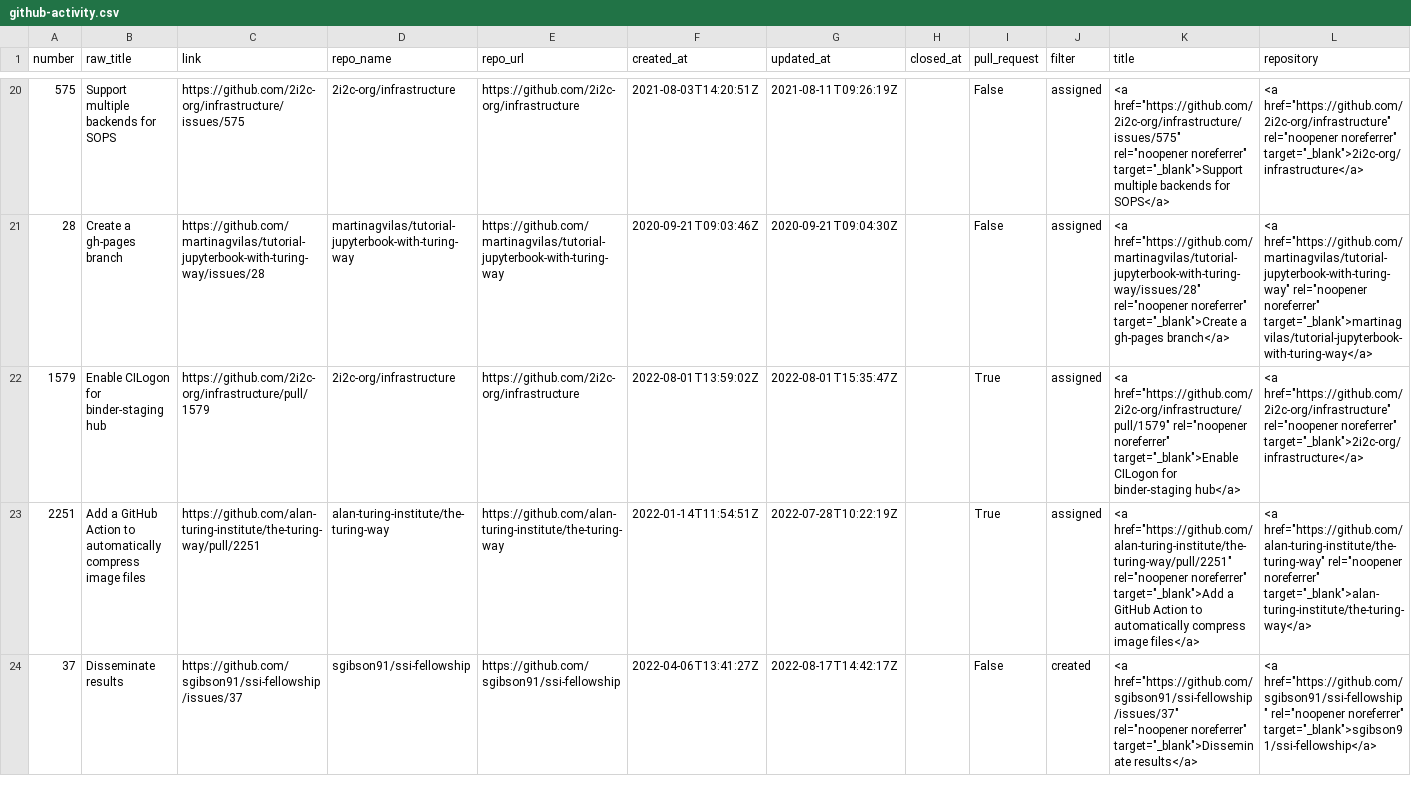
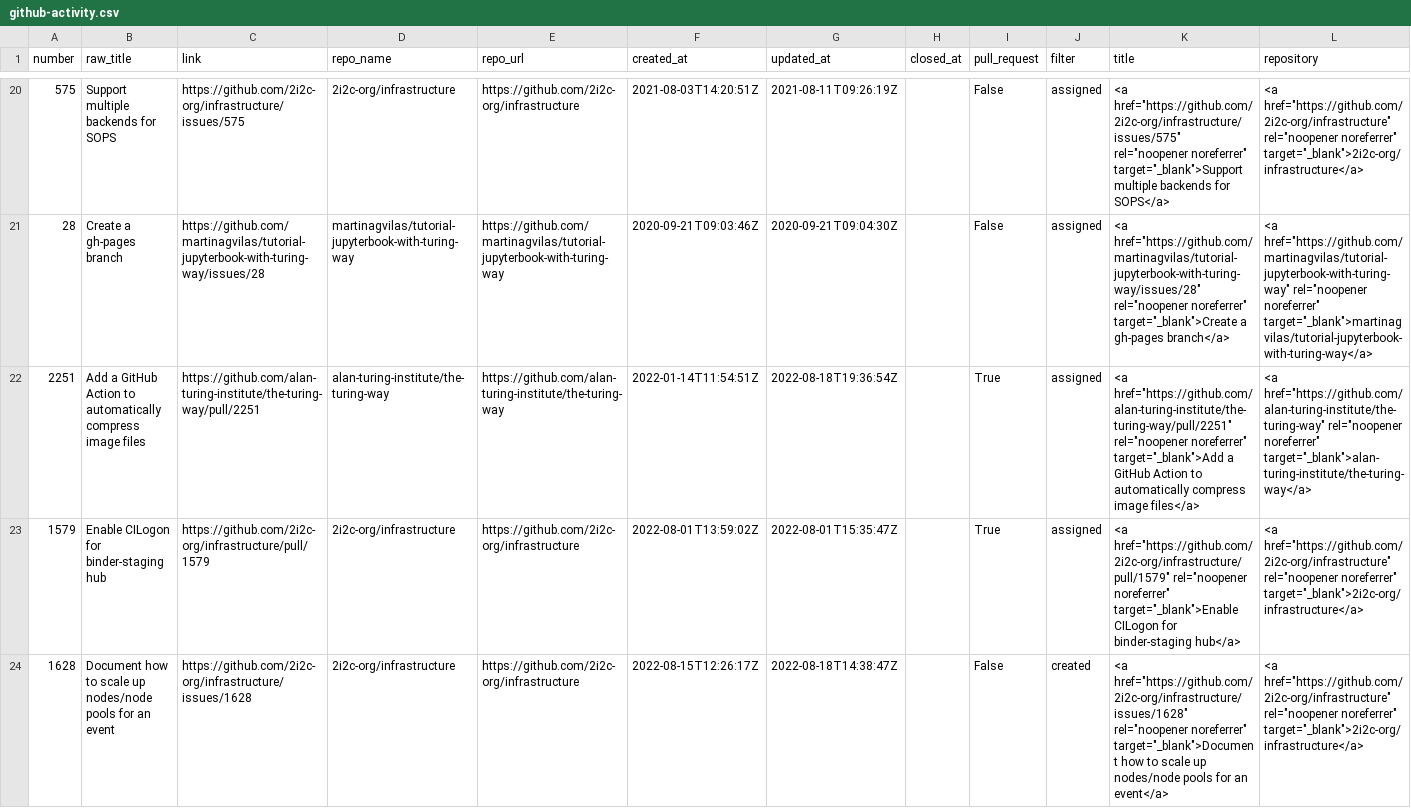
Before and after one commit to sgibson91/github-activity-dashboard, a CSV file: github-activity.csv, drawn as a sheet; only a part is shown, gaps mark what is left out; the shorter side is filled out with more unchanged rows; removed rows and columns are numbered as before the commit, all else as after; the diff covers the shown part only; the diff names each change by its address in the sheet, - before the commit and + after, or states it on an @@ line.

Commit message:
Update the GitHub Activity CSV file

```diff
--- a/github-activity.csv
+++ b/github-activity.csv
+row 22: 2251 | Add a GitHub Action to automatically compress image files | https://github.com/alan-turing-institute/the-turing-way/pull/2251 | alan-turing-institute/the-turing-way | https://github.com/alan-turing-institute/the-turing-way | 2022-01-14T11:54:51Z | 2022-08-18T19:36:54Z |  | True | assigned | <a href="https://github.com/alan-turing-institute/the-turing-way/pull/2251" rel="noopener noreferrer" target="_blank">Add a GitHub Action to automatically compress image files</a> | <a href="https://github.com/alan-turing-institute/the-turing-way" rel="noopener noreferrer" target="_blank">alan-turing-institute/the-turing-way</a>
-row 23: 2251 | Add a GitHub Action to automatically compress image files | https://github.com/alan-turing-institute/the-turing-way/pull/2251 | alan-turing-institute/the-turing-way | https://github.com/alan-turing-institute/the-turing-way | 2022-01-14T11:54:51Z | 2022-07-28T10:22:19Z |  | True | assigned | <a href="https://github.com/alan-turing-institute/the-turing-way/pull/2251" rel="noopener noreferrer" target="_blank">Add a GitHub Action to automatically compress image files</a> | <a href="https://github.com/alan-turing-institute/the-turing-way" rel="noopener noreferrer" target="_blank">alan-turing-institute/the-turing-way</a>
+row 24: 1628 | Document how to scale up nodes/node pools for an event | https://github.com/2i2c-org/infrastructure/issues/1628 | 2i2c-org/infrastructure | https://github.com/2i2c-org/infrastructure | 2022-08-15T12:26:17Z | 2022-08-18T14:38:47Z |  | False | created | <a href="https://github.com/2i2c-org/infrastructure/issues/1628" rel="noopener noreferrer" target="_blank">Document how to scale up nodes/node pools for an event</a> | <a href="https://github.com/2i2c-org/infrastructure" rel="noopener noreferrer" target="_blank">2i2c-org/infrastructure</a>
```
Also changed, not shown: 3 added rows, 4 removed rows and 1 edited cell elsewhere in this file.
